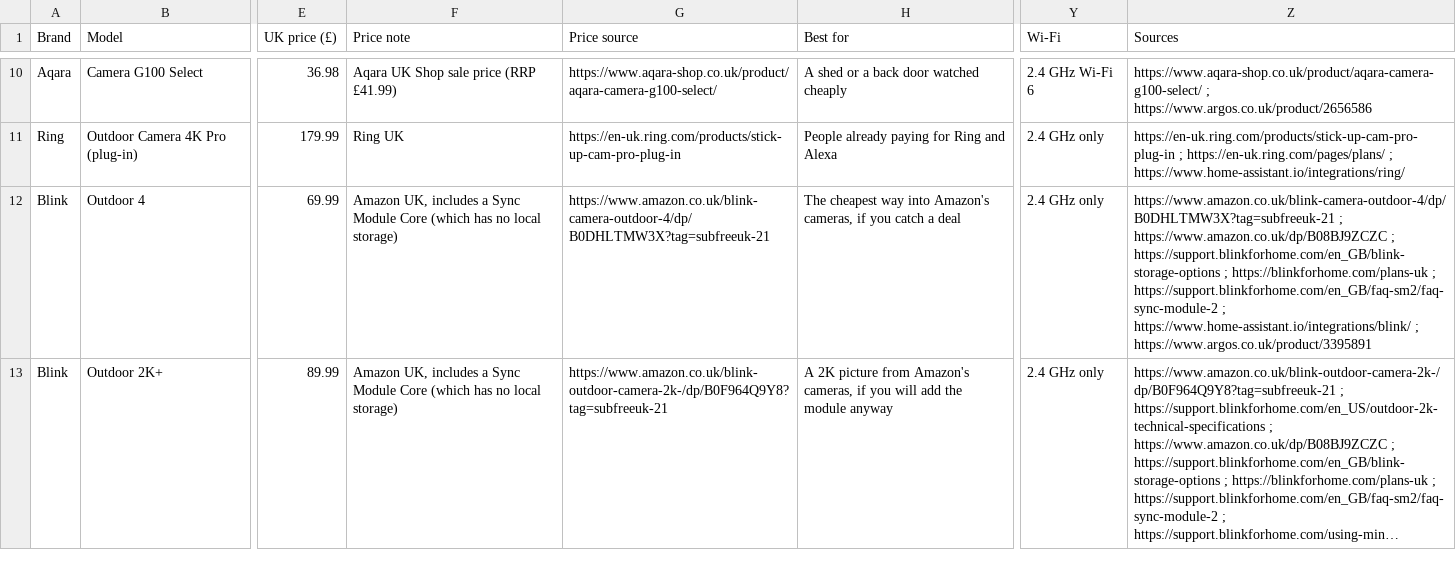
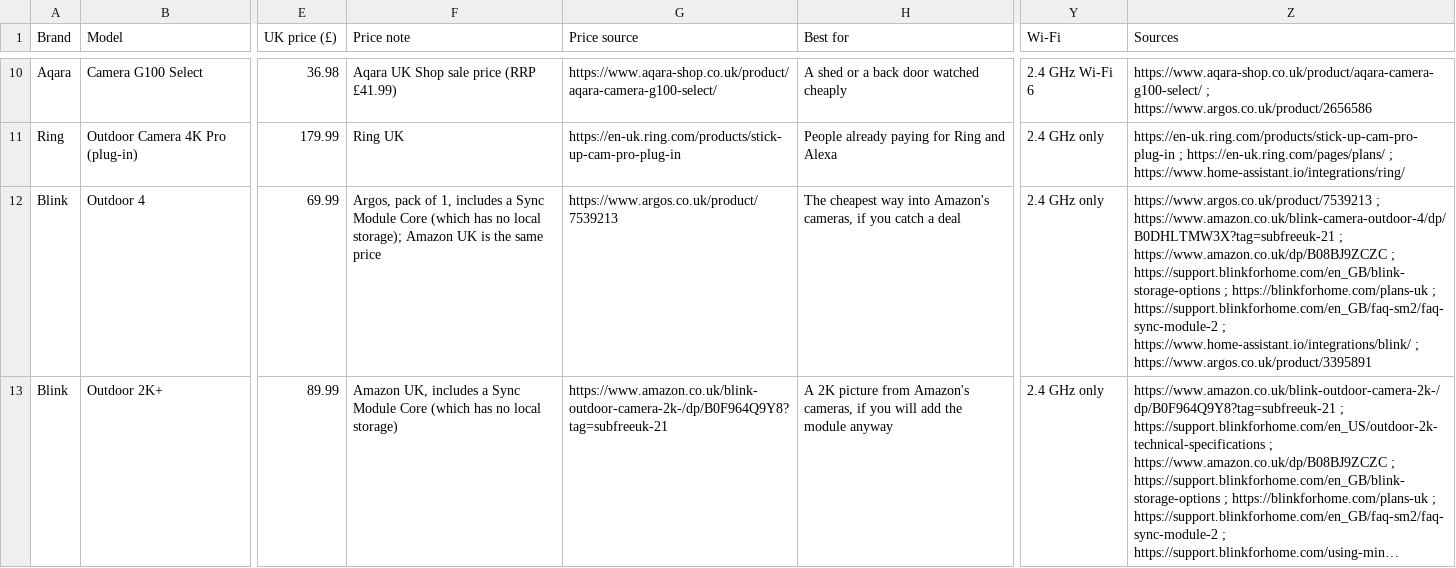
Before and after one commit to lydenyardley/subfree-uk, a CSV file: data/cameras.csv, drawn as a sheet; only a part is shown, gaps mark what is left out; long unchanged cells end in …; the diff names each change by its address in the sheet, - before the commit and + after, or states it on an @@ line.

```diff
--- a/data/cameras.csv
+++ b/data/cameras.csv
-F12 (Price note): Amazon UK, includes a Sync Module Core (which has no local storage)
+F12 (Price note): Argos, pack of 1, includes a Sync Module Core (which has no local storage); Amazon UK is the same price
-G12 (Price source): https://www.amazon.co.uk/blink-camera-outdoor-4/dp/B0DHLTMW3X?tag=subfreeuk-21
+G12 (Price source): https://www.argos.co.uk/product/7539213
-Z12 (Sources): https://www.amazon.co.uk/blink-camera-outdoor-4/dp/B0DHLTMW3X?tag=subfreeuk-21 ;…
+Z12 (Sources): https://www.argos.co.uk/product/7539213 ; https://www.amazon.co.uk/blink-camera-outdoor-4/dp/B0DHLTMW3X?tag=subfreeuk-21 ;…
```
Also changed, not shown: data/rings.csv, 9 other files.
